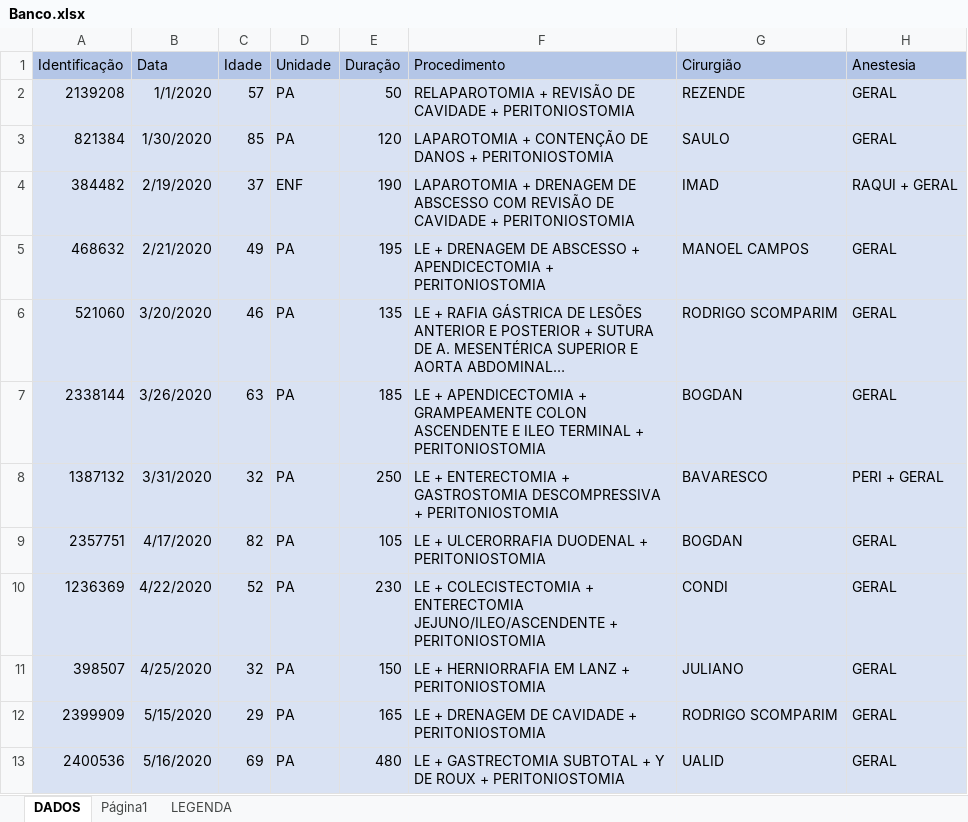
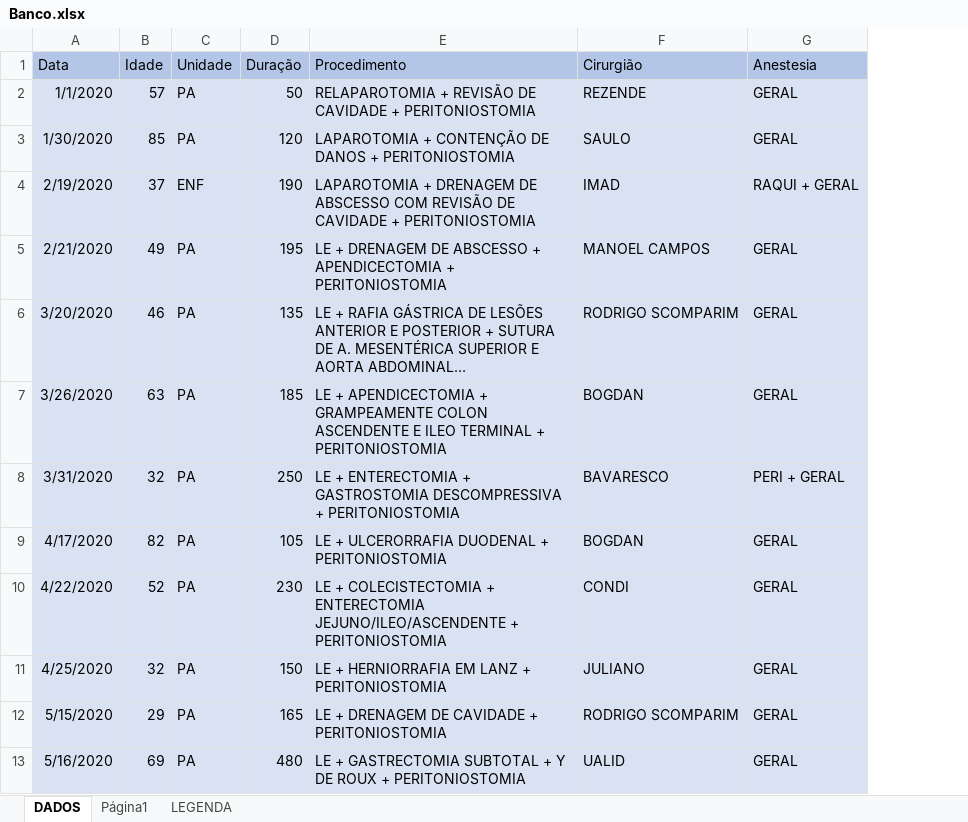
Before and after one commit to EduardooFK/Open-abdomen-trauma, an Excel workbook: Banco.xlsx, sheet DADOS, drawn as a sheet; only a part is shown; long unchanged cells end in …; values as stored, in another font and other column widths than the file's, no borders; charts and pictures not drawn; the diff names each change by its address in the sheet, - before the commit and + after, or states it on an @@ line.

Commit message:
Add files via upload

```diff
--- a/Banco.xlsx (sheet DADOS)
+++ b/Banco.xlsx (sheet DADOS)
-column A (Identificação), rows 2-13: 2139208 | 821384 | 384482 | 468632 | 521060 | 2338144 | 1387132 | 2357751 | 1236369 | 398507 | 2399909 | 2400536
```
Also changed, not shown: charts or pictures.
